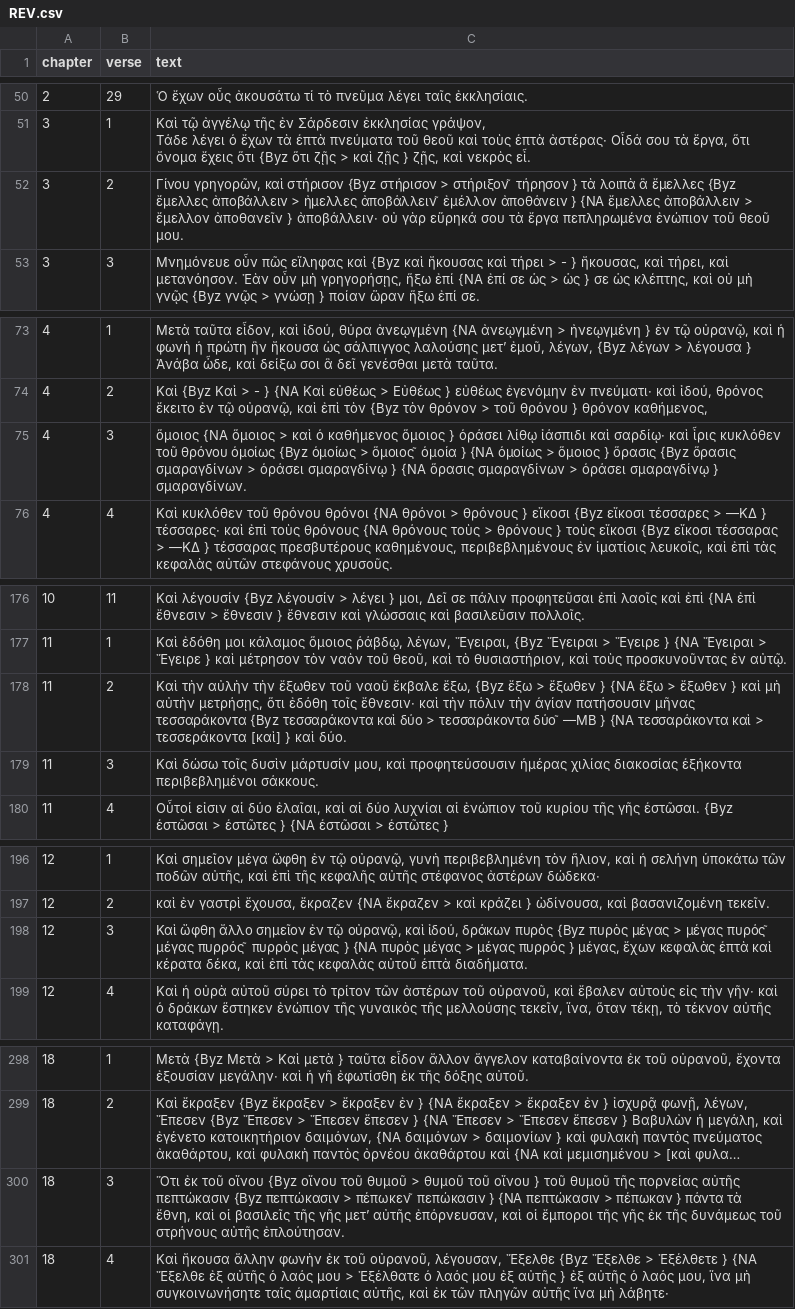
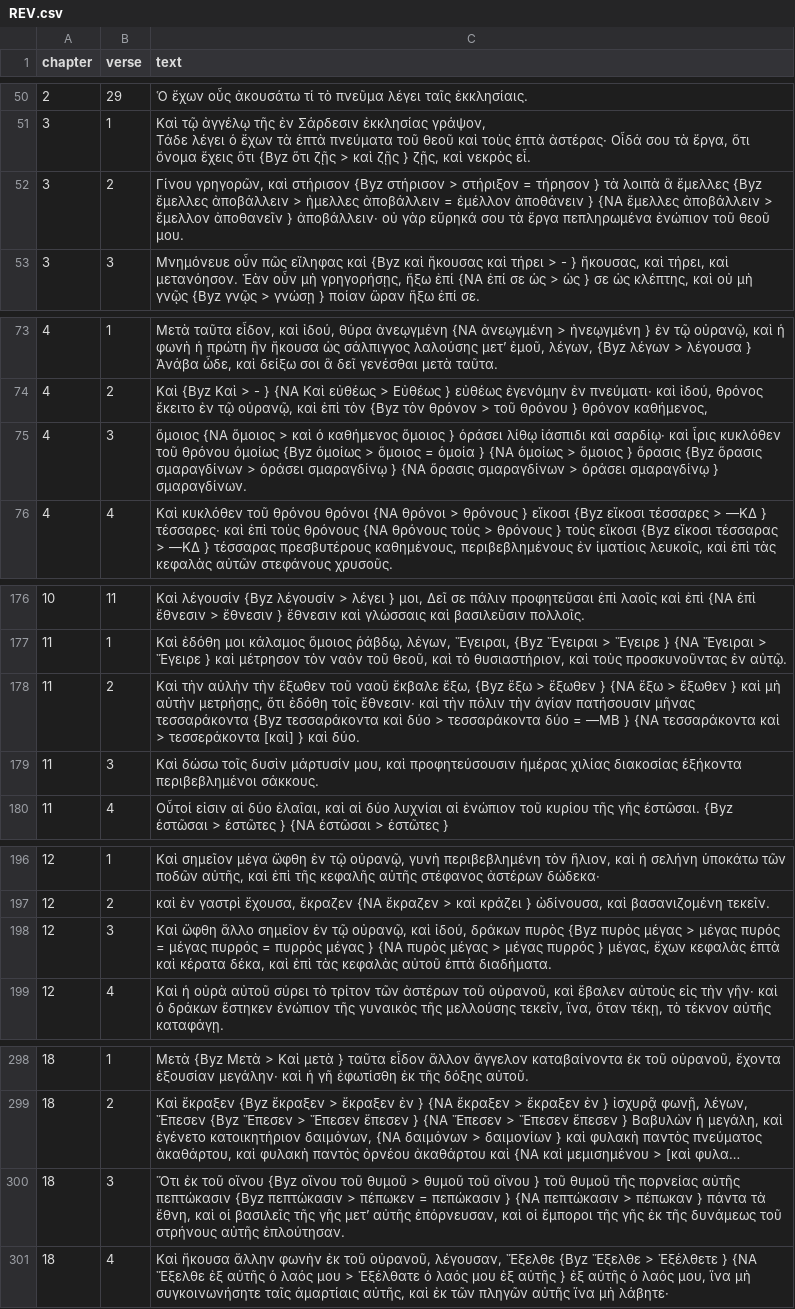
Before and after one commit to byztxt/byzantine-majority-text, a CSV file: csv-unicode/ccat/with-variants/REV.csv, drawn as a sheet; only a part is shown, gaps mark what is left out; long unchanged cells end in …; the diff covers the shown part only; the diff names each change by its address in the sheet, - before the commit and + after, or states it on an @@ line.

Commit message:
Fix wrong separator in apparatus variants
The apparatus of a few books included the character
 ͂ as a variant separator, where the correct character
should be an equals sign. This commit fixes that.

Closes #33

```diff
--- a/csv-unicode/ccat/with-variants/REV.csv
+++ b/csv-unicode/ccat/with-variants/REV.csv
-C52 (text): …> στήριξον ͂ τήρησον } τὰ λοιπὰ ἃ ἔμελλες {Byz ἔμελλες ἀποβάλλειν > ἠμελλες ἀποβάλλειν ͂ ἐμέλλον ἀποθάνειν…
+C52 (text): …> στήριξον = τήρησον } τὰ λοιπὰ ἃ ἔμελλες {Byz ἔμελλες ἀποβάλλειν > ἠμελλες ἀποβάλλειν = ἐμέλλον ἀποθάνειν…
-C75 (text): …> ὅμοιος ͂ ὁμοία }…
+C75 (text): …> ὅμοιος = ὁμοία }…
-C178 (text): …τεσσαράκοντα δύο ͂ —ΜΒ }…
+C178 (text): …τεσσαράκοντα δύο = —ΜΒ }…
-C198 (text): …μέγας πυρός ͂ μέγας πυρρός ͂ πυρρὸς μέγας…
+C198 (text): …μέγας πυρός = μέγας πυρρός = πυρρὸς μέγας…
-C300 (text): …> πέπωκεν ͂ πεπώκασιν }…
+C300 (text): …> πέπωκεν = πεπώκασιν }…
```
Also changed, not shown: 3 edited cells elsewhere in this file, csv-unicode/ccat/with-variants/JOH.csv, csv-unicode/ccat/with-variants/ROM.csv, 1 other file.
